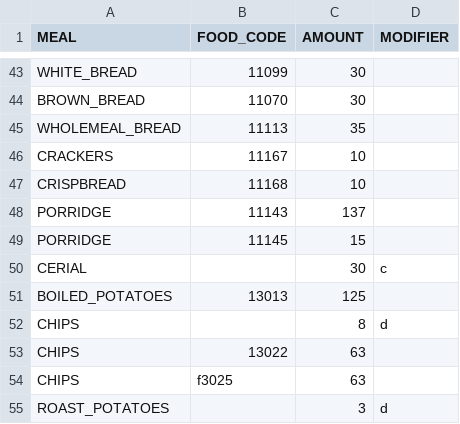
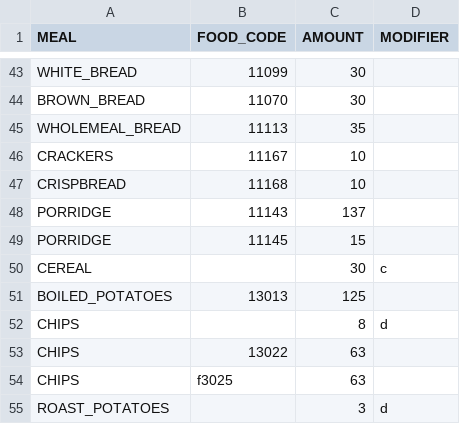
Before and after one commit to jamal-fuma/epic-food-frequency, a CSV file: import/meal_foods.csv, drawn as a sheet; only a part is shown, gaps mark what is left out.

Commit message:
renamed fields to CEREAL and CEREAL_FOOD respectivly

```diff
--- a/import/meal_foods.csv
+++ b/import/meal_foods.csv
@@ -49,3 +49,3 @@
 "PORRIDGE","11145",15,
-"CERIAL","",30,"c"
+"CEREAL","",30,"c"
 "BOILED_POTATOES","13013",125,
```
Also changed, not shown: import/meals.csv.
